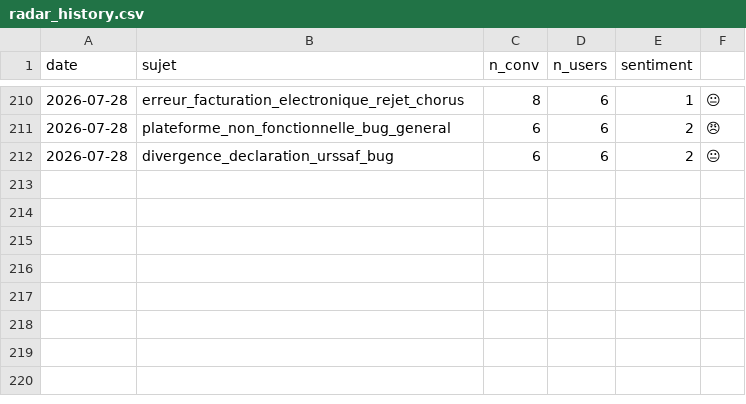
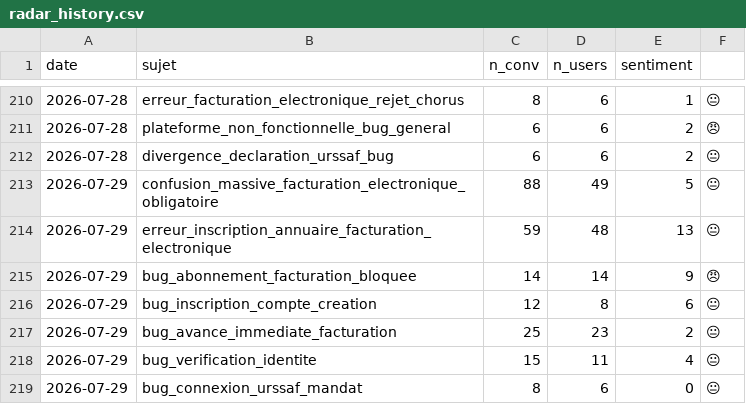
Before and after one commit to RirileR/intercom-cx-dashboard, a CSV file: state/radar_history.csv, drawn as a sheet; only a part is shown, gaps mark what is left out; the diff names each change by its address in the sheet, - before the commit and + after, or states it on an @@ line.

```diff
--- a/state/radar_history.csv
+++ b/state/radar_history.csv
+row 213: 2026-07-29 | confusion_massive_facturation_electronique_obligatoire | 88 | 49 | 5 | 😐
+row 214: 2026-07-29 | erreur_inscription_annuaire_facturation_electronique | 59 | 48 | 13 | 😐
+row 215: 2026-07-29 | bug_abonnement_facturation_bloquee | 14 | 14 | 9 | 😠
+row 216: 2026-07-29 | bug_inscription_compte_creation | 12 | 8 | 6 | 😐
+row 217: 2026-07-29 | bug_avance_immediate_facturation | 25 | 23 | 2 | 😐
+row 218: 2026-07-29 | bug_verification_identite | 15 | 11 | 4 | 😐
+row 219: 2026-07-29 | bug_connexion_urssaf_mandat | 8 | 6 | 0 | 😐
```
